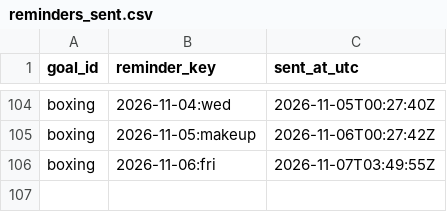
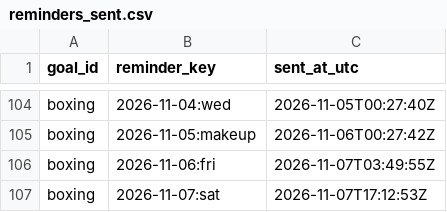
Before and after one commit to petervanderput/personal-goals, a CSV file: data/reminders_sent.csv, drawn as a sheet; only a part is shown, gaps mark what is left out; the diff names each change by its address in the sheet, - before the commit and + after, or states it on an @@ line.

Commit message:
chore: record reminders, check-ins and dashboard

```diff
--- a/data/reminders_sent.csv
+++ b/data/reminders_sent.csv
+row 107: boxing | 2026-11-07:sat | 2026-11-07T17:12:53Z
```
